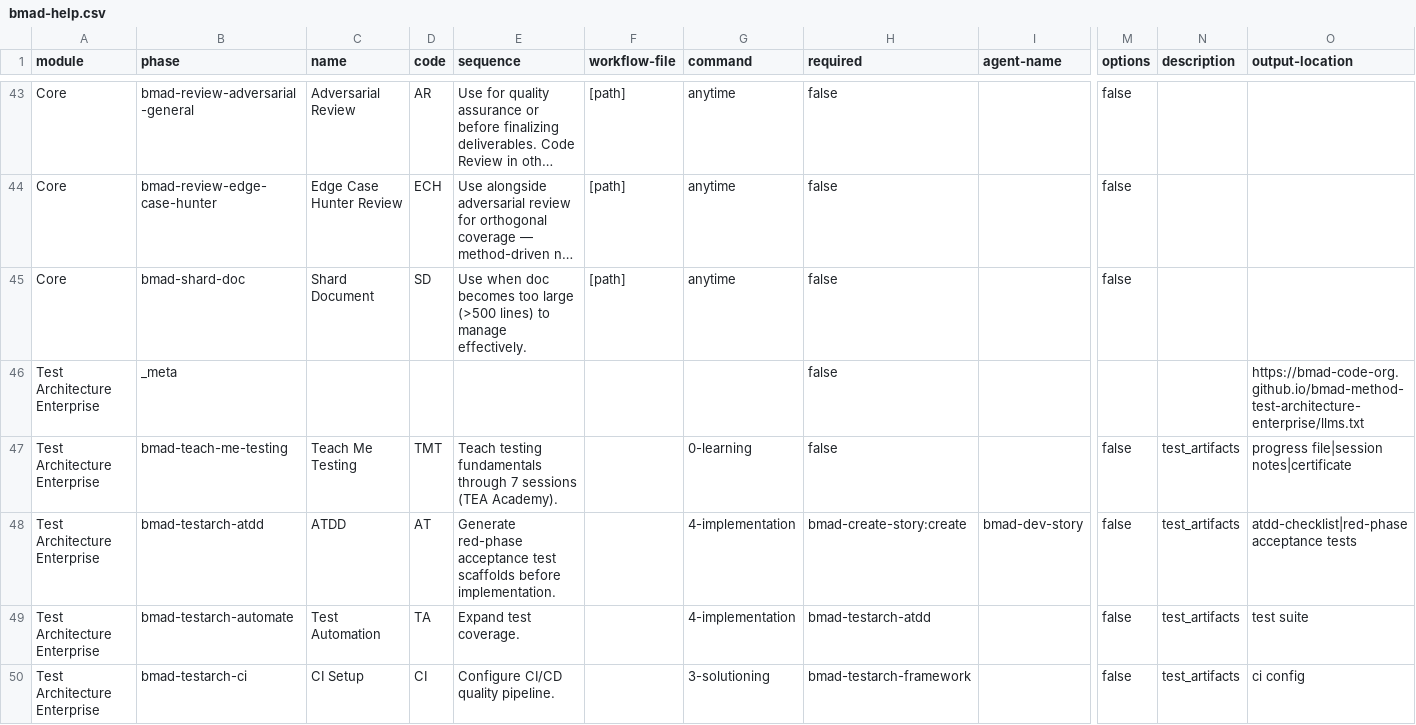
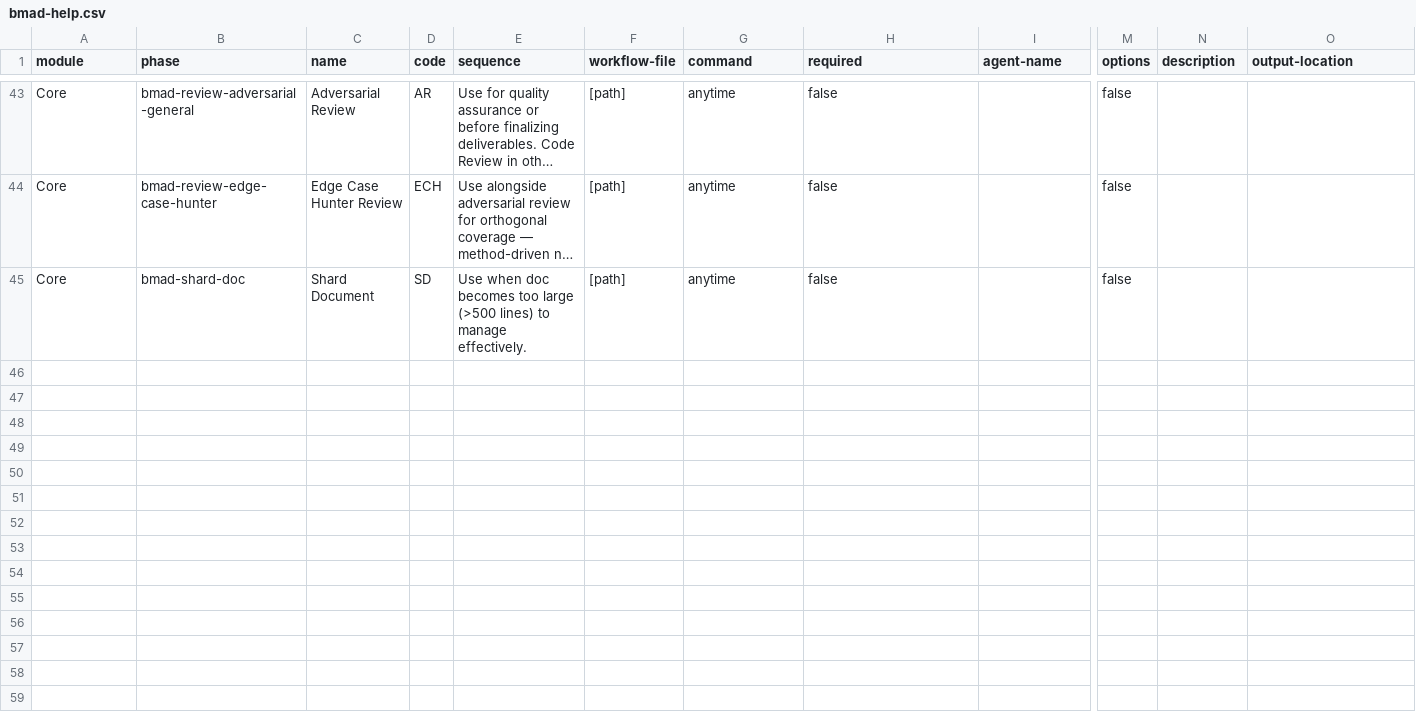
Before and after one commit to JZacharie/Keryx, a CSV file: _bmad/_config/bmad-help.csv, drawn as a sheet; only a part is shown, gaps mark what is left out; long unchanged cells end in …; rows hold the shown columns only; the diff covers the shown part only; the diff names each change by its address in the sheet, - before the commit and + after, or states it on an @@ line.

```diff
--- a/_bmad/_config/bmad-help.csv
+++ b/_bmad/_config/bmad-help.csv
-row 46: Test Architecture Enterprise | _meta |  |  |  |  |  | false |  |  |  | https://bmad-code-org.github.io/bmad-method-test-architecture-enterprise/llms.txt
-row 47: Test Architecture Enterprise | bmad-teach-me-testing | Teach Me Testing | TMT | Teach testing fundamentals through 7 sessions (TEA Academy). |  | 0-learning | false |  | false | test_artifacts | progress file|session notes|certificate
-row 48: Test Architecture Enterprise | bmad-testarch-atdd | ATDD | AT | Generate red-phase acceptance test scaffolds before implementation. |  | 4-implementation | bmad-create-story:create | bmad-dev-story | false | test_artifacts | atdd-checklist|red-phase acceptance tests
-row 49: Test Architecture Enterprise | bmad-testarch-automate | Test Automation | TA | Expand test coverage. |  | 4-implementation | bmad-testarch-atdd |  | false | test_artifacts | test suite
-row 50: Test Architecture Enterprise | bmad-testarch-ci | CI Setup | CI | Configure CI/CD quality pipeline. |  | 3-solutioning | bmad-testarch-framework |  | false | test_artifacts | ci config
```
Also changed, not shown: 5 removed rows elsewhere in this file, _bmad/_config/skill-manifest.csv, 9 other files.
